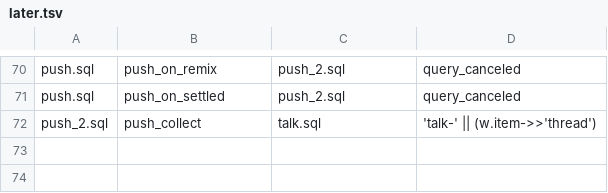
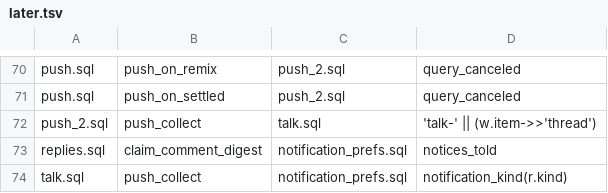
Before and after one commit to Xaxis/brickworks, a TSV file: supabase/later.tsv, drawn as a sheet; only a part is shown, gaps mark what is left out.

Commit message:
Say what you hear of, and where; mute a model; mark it done
Hearing back is what brings a builder back, and ours chose kinds for email
only, with no mute and no done. Each of the eleven kinds now comes here, by
push, by the day's email, or not at all, chosen in a grid in Settings; a model
can be muted from its notification or its page; and a group, or all of them,
marked done leaves the count for a Done view until something new comes. The
account menu shows the newest five.

supabase/notification_prefs.sql adds one row an account and replaces
push_collect and claim_comment_digest from production's own bodies. Its dry
run, and a second that tries every kind on and off on each channel against
the database, are in bench/results/inbox-2026-11-23. The lead applies it;
until then everything is listed and pushed as before.

```diff
--- a/supabase/later.tsv
+++ b/supabase/later.tsv
@@ -72 +72,3 @@ push.sql	push_on_settled	push_2.sql	query_canceled
 push_2.sql	push_collect	talk.sql	'talk-' || (w.item->>'thread')
+replies.sql	claim_comment_digest	notification_prefs.sql	notices_told
+talk.sql	push_collect	notification_prefs.sql	notification_kind(r.kind)
```
Also changed, not shown: 21 other files.
